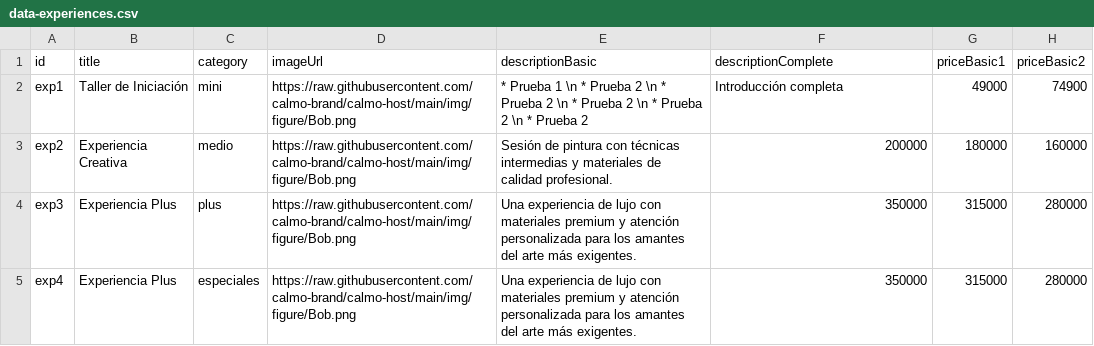
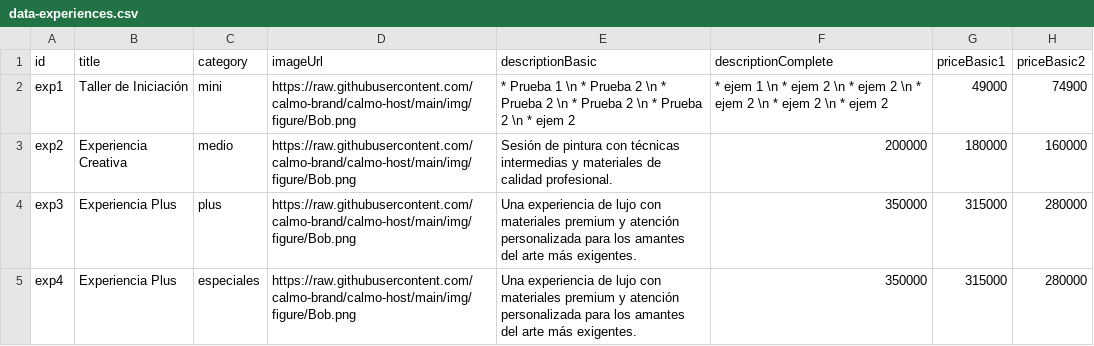
Before and after one commit to calmo-brand/calmo-host, a CSV file: catalog/experiences/data-experiences.csv, drawn as a sheet; only a part is shown; the diff names each change by its address in the sheet, - before the commit and + after, or states it on an @@ line.

Commit message:
Update data-experiences.csv

```diff
--- a/catalog/experiences/data-experiences.csv
+++ b/catalog/experiences/data-experiences.csv
-E2 (descriptionBasic): …\n * Prueba 2
+E2 (descriptionBasic): …\n * ejem 2
-F2 (descriptionComplete): Introducción completa
+F2 (descriptionComplete): * ejem 1 \n * ejem 2 \n * ejem 2 \n * ejem 2 \n * ejem 2 \n * ejem 2
```
